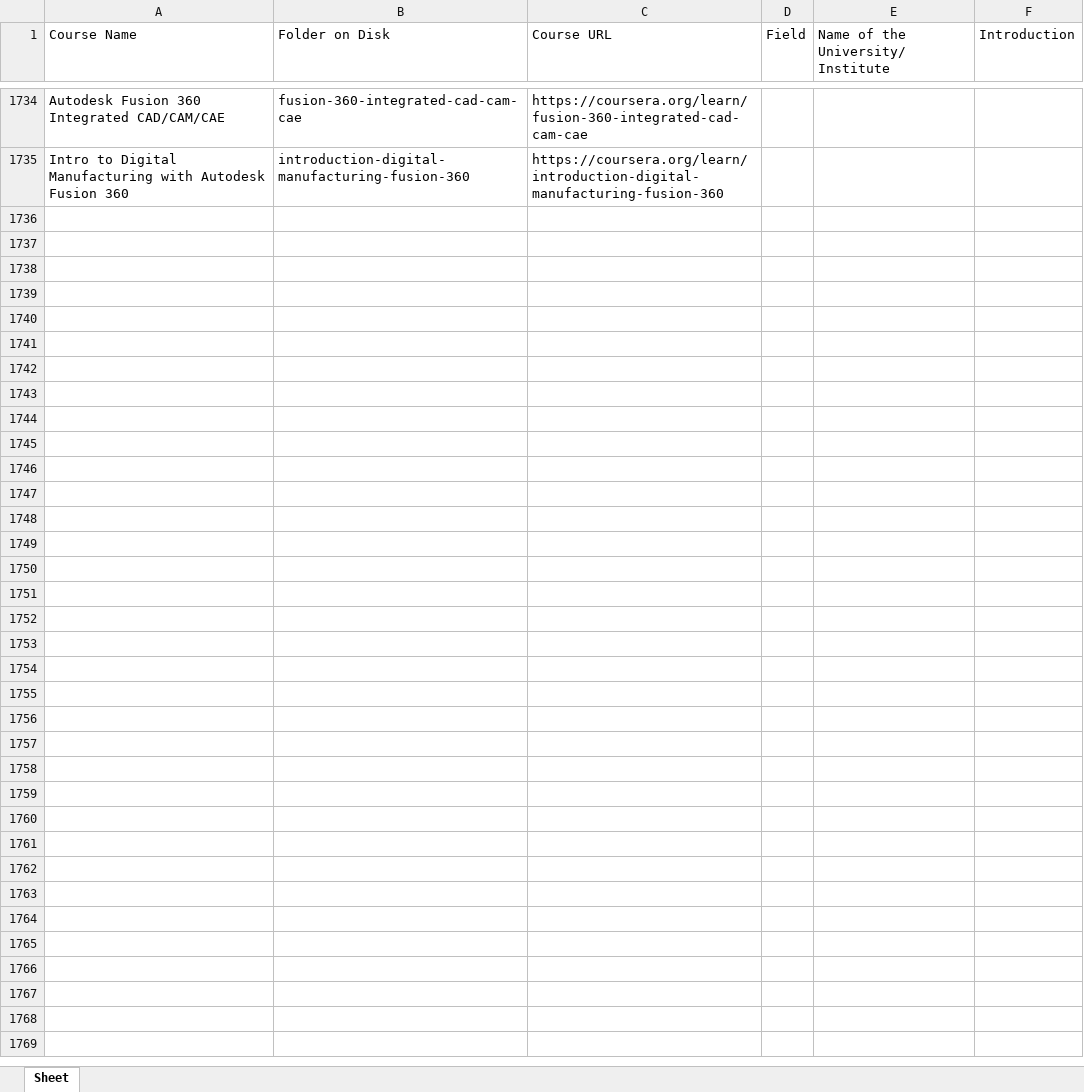
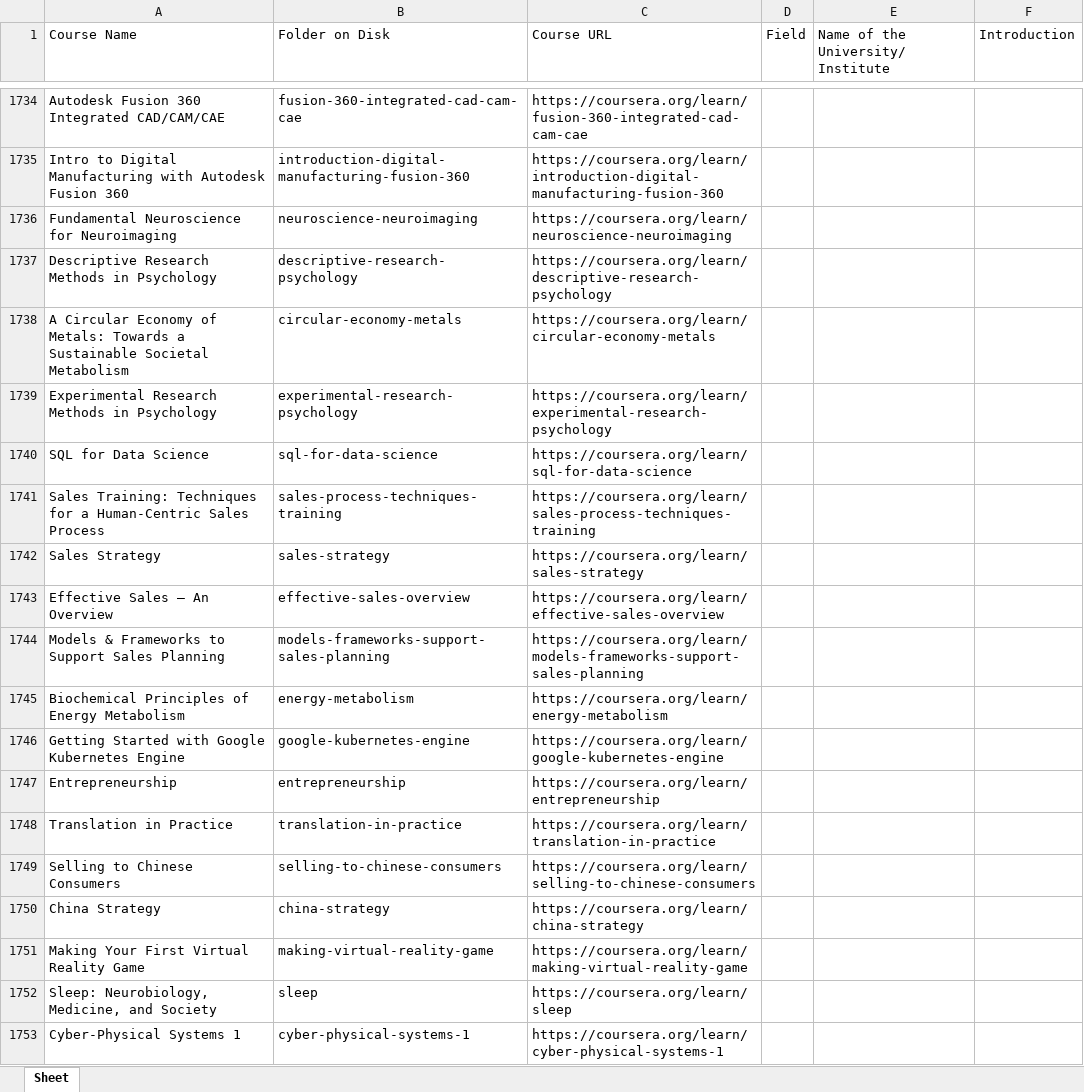
Before and after one commit to MOOCFetcher/moocfetcher-scripts, an Excel workbook: download/courses-annotated.xlsx, sheet Sheet, drawn as a sheet; only a part is shown, gaps mark what is left out; values as stored, in another font and other column widths than the file's, no borders; the diff names each change by its address in the sheet, - before the commit and + after, or states it on an @@ line.

```diff
--- a/download/courses-annotated.xlsx (sheet Sheet)
+++ b/download/courses-annotated.xlsx (sheet Sheet)
+row 1736: Fundamental Neuroscience for Neuroimaging | neuroscience-neuroimaging | https://coursera.org/learn/neuroscience-neuroimaging
+row 1737: Descriptive Research Methods in Psychology | descriptive-research-psychology | https://coursera.org/learn/descriptive-research-psychology
+row 1738: A Circular Economy of Metals: Towards a Sustainable Societal Metabolism | circular-economy-metals | https://coursera.org/learn/circular-economy-metals
+row 1739: Experimental Research Methods in Psychology | experimental-research-psychology | https://coursera.org/learn/experimental-research-psychology
+row 1740: SQL for Data Science | sql-for-data-science | https://coursera.org/learn/sql-for-data-science
+row 1741: Sales Training: Techniques for a Human-Centric Sales Process | sales-process-techniques-training | https://coursera.org/learn/sales-process-techniques-training
+row 1742: Sales Strategy | sales-strategy | https://coursera.org/learn/sales-strategy
+row 1743: Effective Sales – An Overview | effective-sales-overview | https://coursera.org/learn/effective-sales-overview
+row 1744: Models & Frameworks to Support Sales Planning | models-frameworks-support-sales-planning | https://coursera.org/learn/models-frameworks-support-sales-planning
+row 1745: Biochemical Principles of Energy Metabolism | energy-metabolism | https://coursera.org/learn/energy-metabolism
+row 1746: Getting Started with Google Kubernetes Engine | google-kubernetes-engine | https://coursera.org/learn/google-kubernetes-engine
+row 1747: Entrepreneurship | entrepreneurship | https://coursera.org/learn/entrepreneurship
+row 1748: Translation in Practice | translation-in-practice | https://coursera.org/learn/translation-in-practice
+row 1749: Selling to Chinese Consumers | selling-to-chinese-consumers | https://coursera.org/learn/selling-to-chinese-consumers
+row 1750: China Strategy | china-strategy | https://coursera.org/learn/china-strategy
+row 1751: Making Your First Virtual Reality Game | making-virtual-reality-game | https://coursera.org/learn/making-virtual-reality-game
+row 1752: Sleep: Neurobiology, Medicine, and Society | sleep | https://coursera.org/learn/sleep
+row 1753: Cyber-Physical Systems 1 | cyber-physical-systems-1 | https://coursera.org/learn/cyber-physical-systems-1
```
Also changed, not shown: 1 other file.
